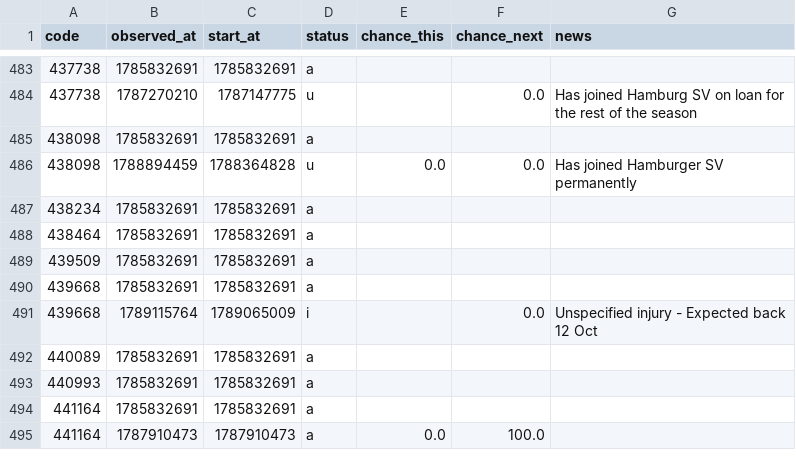
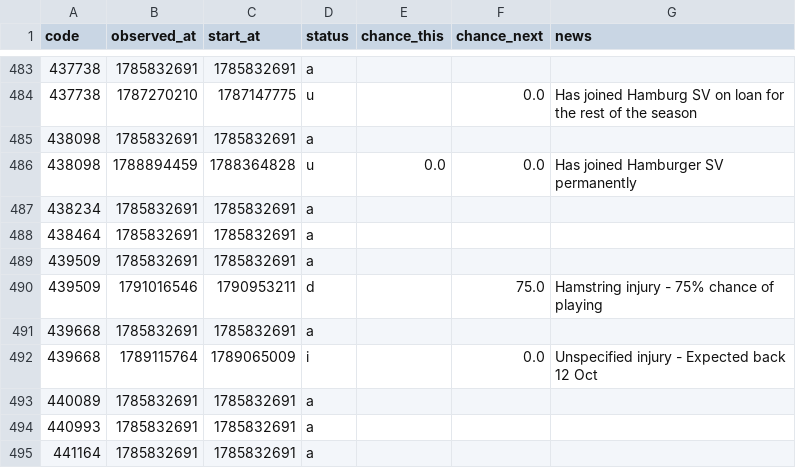
Before and after one commit to justinwaddy/schwaddy-fpl, a CSV file: data/injuries_2026-27.csv, drawn as a sheet; only a part is shown, gaps mark what is left out; the shorter side is filled out with more unchanged rows.

```diff
--- a/data/injuries_2026-27.csv
+++ b/data/injuries_2026-27.csv
@@ -489,2 +489,3 @@ code,observed_at,start_at,status,chance_this,chance_next,news
 439509,1785832691,1785832691,a,,,
+439509,1791016546,1790953211,d,,75.0,Hamstring injury - 75% chance of playing
 439668,1785832691,1785832691,a,,,
```
Also changed, not shown: data/gws_2026-27.csv, data/players_raw_2026-27.csv, 11 other files.
